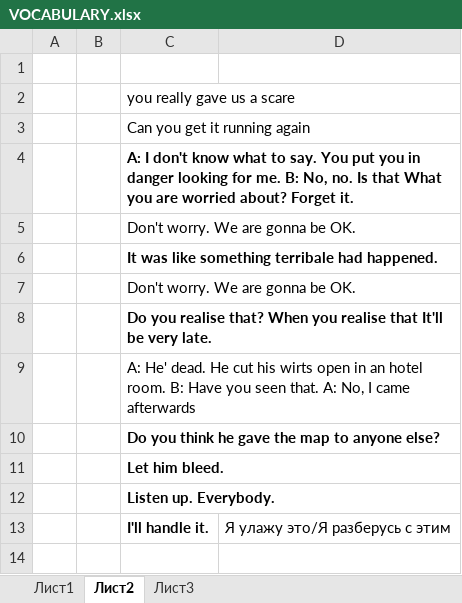
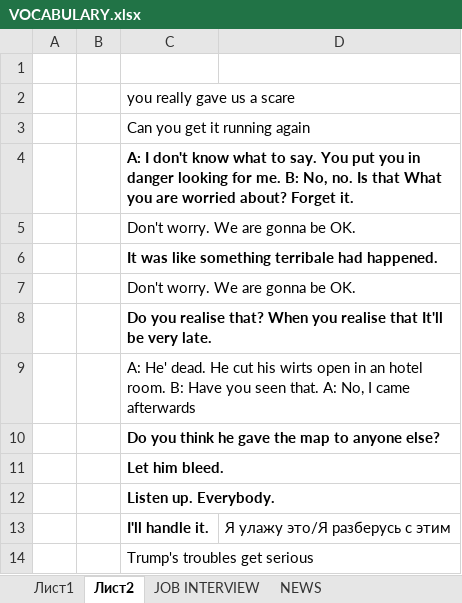
Before and after one commit to AlexStart/MY-RESOURCES, an Excel workbook: ENGLISH/VOCABULARY.xlsx, sheet Лист2, drawn as a sheet; values as stored, in another font and other column widths than the file's, no borders; the diff names each change by its address in the sheet, - before the commit and + after, or states it on an @@ line.

```diff
--- a/ENGLISH/VOCABULARY.xlsx (sheet Лист2)
+++ b/ENGLISH/VOCABULARY.xlsx (sheet Лист2)
-sheet tab: Лист3
+sheet tab: JOB INTERVIEW
+sheet tab: NEWS
+row 14:  |  | Trump's troubles get serious
```
Also changed, not shown: sheet Лист1, 2 other files.
